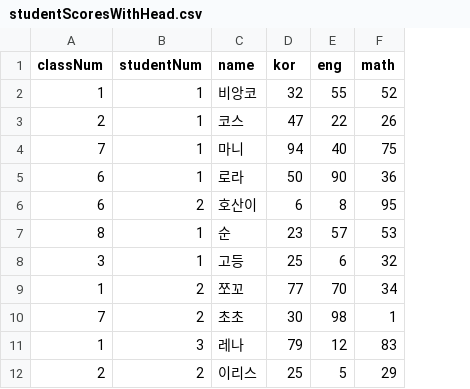
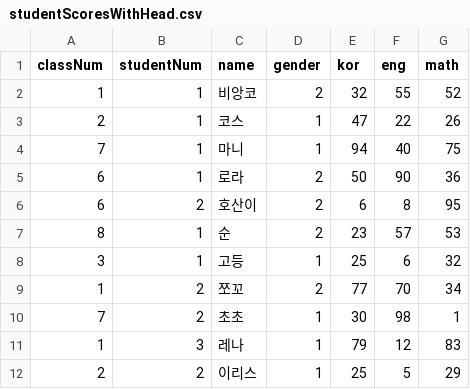
Before and after one commit to SangyupBae/Rdata, a CSV file: studentScoresWithHead.csv, drawn as a sheet; only a part is shown; the diff names each change by its address in the sheet, - before the commit and + after, or states it on an @@ line.

Commit message:
editted the file

```diff
--- a/studentScoresWithHead.csv
+++ b/studentScoresWithHead.csv
+column D (gender), rows 2-12: 2 | 1 | 1 | 2 | 2 | 2 | 1 | 2 | 1 | 1 | 1
```
